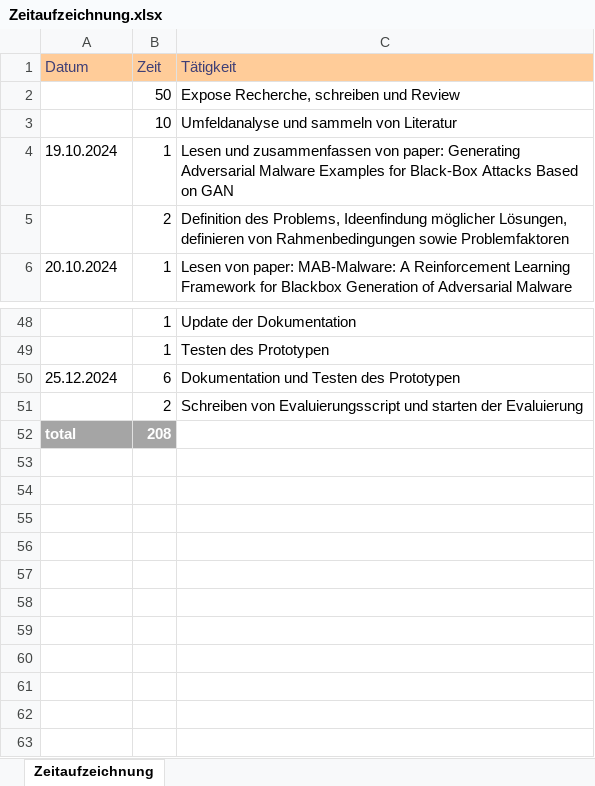
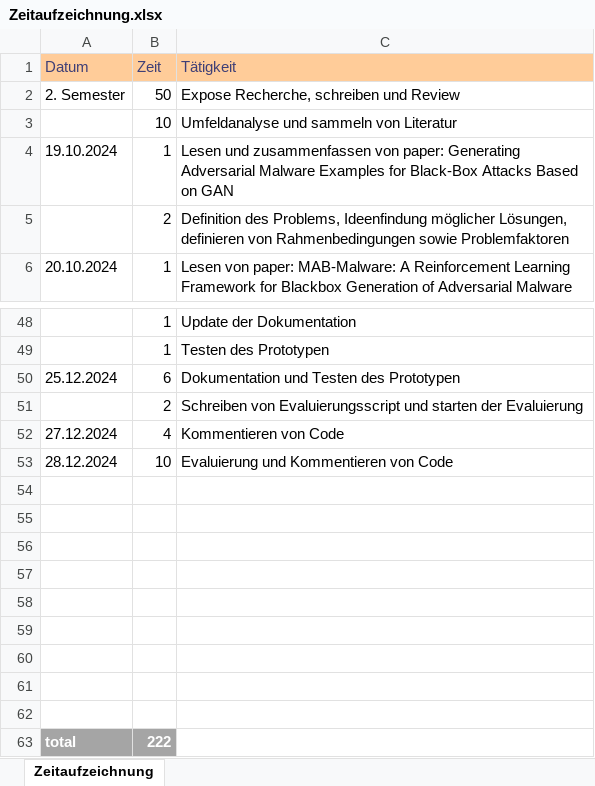
Before and after one commit to seel3/Hybrid-MAB, an Excel workbook: Documentation/Zeitaufzeichnung.xlsx, sheet Zeitaufzeichnung, drawn as a sheet; only a part is shown, gaps mark what is left out; values as stored, in another font and other column widths than the file's, no borders; addresses are those after the commit; the diff names each change by its address in the sheet, - before the commit and + after, or states it on an @@ line.

```diff
--- a/Documentation/Zeitaufzeichnung.xlsx (sheet Zeitaufzeichnung)
+++ b/Documentation/Zeitaufzeichnung.xlsx (sheet Zeitaufzeichnung)
-A2 (Datum): (empty)
+A2 (Datum): 2. Semester
+row 52: 27.12.2024 | 4 | Kommentieren von Code
+row 53: 28.12.2024 | 10 | Evaluierung und Kommentieren von Code
+row 54: (empty)
+row 55: (empty)
+row 56: (empty)
+row 57: (empty)
+row 58: (empty)
+row 59: (empty)
+row 60: (empty)
+row 61: (empty)
+row 62: (empty)
-B63 (Zeit): 208
+B63 (Zeit): 222
```
Also changed, not shown: 5 other files.
